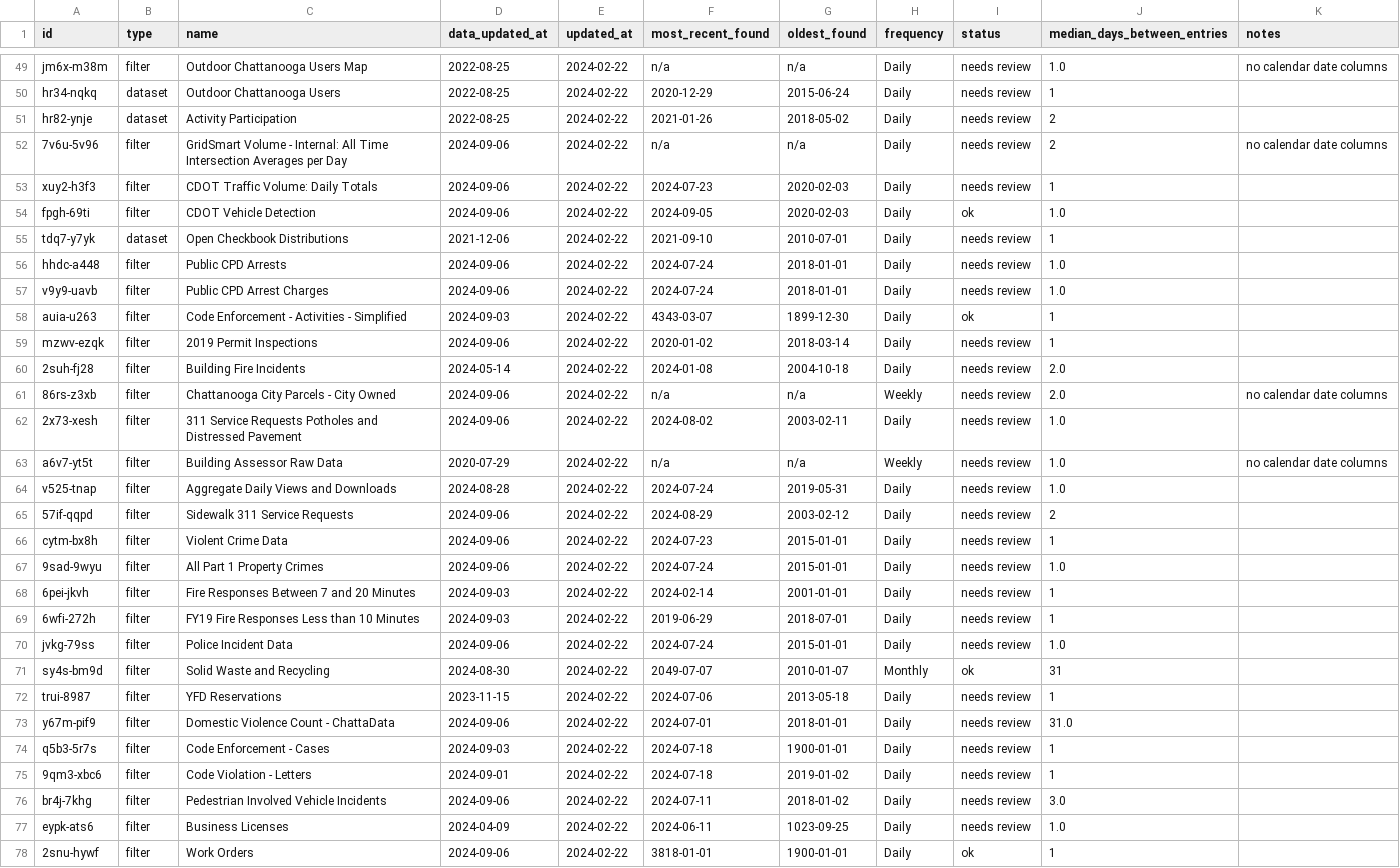
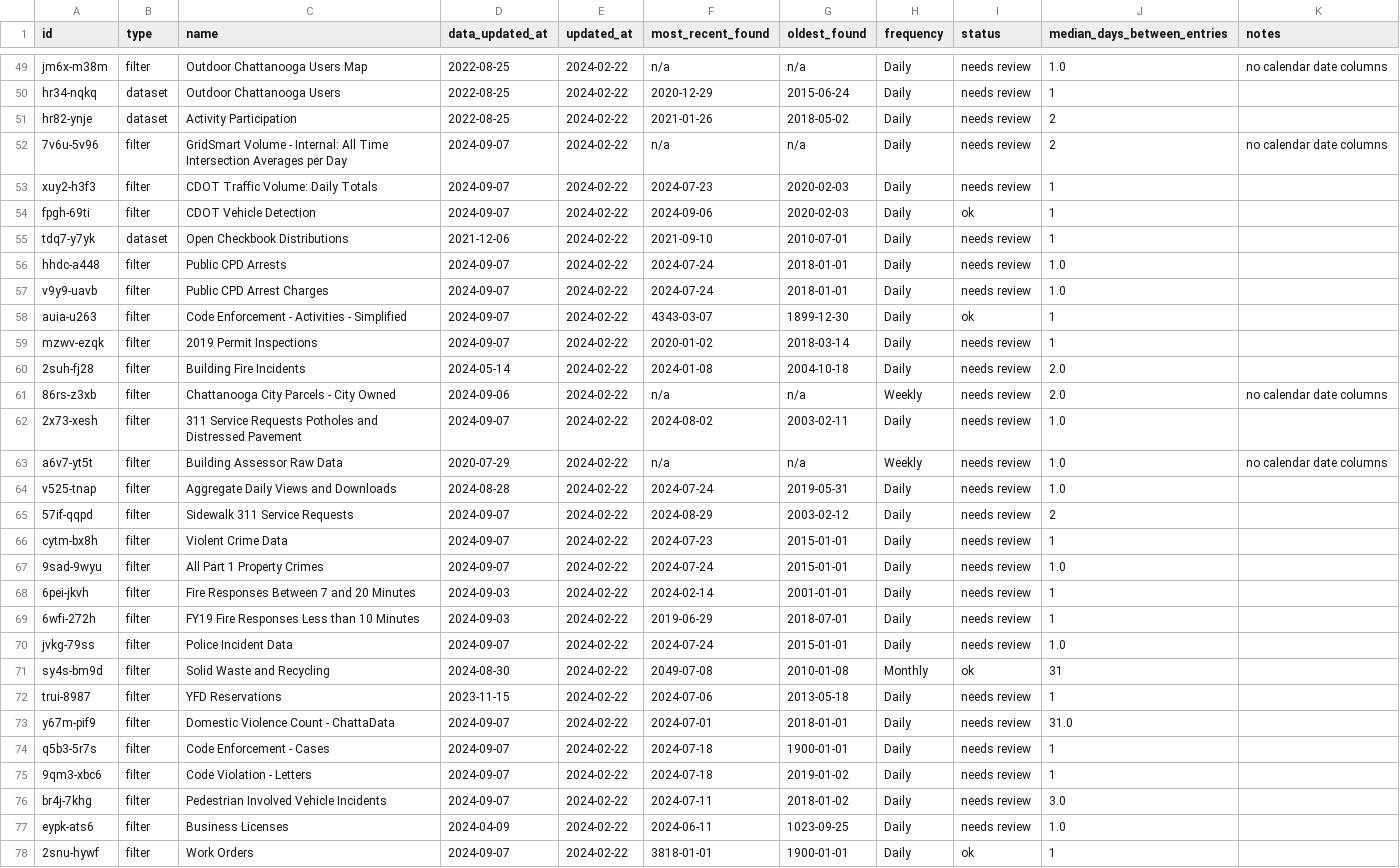
Before and after one commit to officeofperformancemanagement/socrata-qa-scripts, a CSV file: results/frequency_analysis.csv, drawn as a sheet; only a part is shown, gaps mark what is left out; the diff covers the shown part only.

```diff
--- a/results/frequency_analysis.csv
+++ b/results/frequency_analysis.csv
@@ -51,28 +51,28 @@ hr34-nqkq,dataset,Outdoor Chattanooga Users,2022-08-25,2024-02-22,2020-12-29,201
 hr82-ynje,dataset,Activity Participation,2022-08-25,2024-02-22,2021-01-26,2018-05-02,Daily,needs review,2,
-7v6u-5v96,filter,GridSmart Volume - Internal: All Time Intersection Averages per Day,2024-09-06,2024-02-22,n/a,n/a,Daily,needs review,2,no calendar date columns
-xuy2-h3f3,filter,CDOT Traffic Volume: Daily Totals,2024-09-06,2024-02-22,2024-07-23,2020-02-03,Daily,needs review,1,
-fpgh-69ti,filter,CDOT Vehicle Detection,2024-09-06,2024-02-22,2024-09-05,2020-02-03,Daily,ok,1.0,
+7v6u-5v96,filter,GridSmart Volume - Internal: All Time Intersection Averages per Day,2024-09-07,2024-02-22,n/a,n/a,Daily,needs review,2,no calendar date columns
+xuy2-h3f3,filter,CDOT Traffic Volume: Daily Totals,2024-09-07,2024-02-22,2024-07-23,2020-02-03,Daily,needs review,1,
+fpgh-69ti,filter,CDOT Vehicle Detection,2024-09-07,2024-02-22,2024-09-06,2020-02-03,Daily,ok,1,
 tdq7-y7yk,dataset,Open Checkbook Distributions,2021-12-06,2024-02-22,2021-09-10,2010-07-01,Daily,needs review,1,
-hhdc-a448,filter,Public CPD Arrests,2024-09-06,2024-02-22,2024-07-24,2018-01-01,Daily,needs review,1.0,
-v9y9-uavb,filter,Public CPD Arrest Charges,2024-09-06,2024-02-22,2024-07-24,2018-01-01,Daily,needs review,1.0,
-auia-u263,filter,Code Enforcement - Activities - Simplified,2024-09-03,2024-02-22,4343-03-07,1899-12-30,Daily,ok,1,
-mzwv-ezqk,filter,2019 Permit Inspections,2024-09-06,2024-02-22,2020-01-02,2018-03-14,Daily,needs review,1,
+hhdc-a448,filter,Public CPD Arrests,2024-09-07,2024-02-22,2024-07-24,2018-01-01,Daily,needs review,1.0,
+v9y9-uavb,filter,Public CPD Arrest Charges,2024-09-07,2024-02-22,2024-07-24,2018-01-01,Daily,needs review,1.0,
+auia-u263,filter,Code Enforcement - Activities - Simplified,2024-09-07,2024-02-22,4343-03-07,1899-12-30,Daily,ok,1,
+mzwv-ezqk,filter,2019 Permit Inspections,2024-09-07,2024-02-22,2020-01-02,2018-03-14,Daily,needs review,1,
 2suh-fj28,filter,Building Fire Incidents,2024-05-14,2024-02-22,2024-01-08,2004-10-18,Daily,needs review,2.0,
 86rs-z3xb,filter,Chattanooga City Parcels - City Owned,2024-09-06,2024-02-22,n/a,n/a,Weekly,needs review,2.0,no calendar date columns
-2x73-xesh,filter,311 Service Requests Potholes and Distressed Pavement,2024-09-06,2024-02-22,2024-08-02,2003-02-11,Daily,needs review,1.0,
+2x73-xesh,filter,311 Service Requests Potholes and Distressed Pavement,2024-09-07,2024-02-22,2024-08-02,2003-02-11,Daily,needs review,1.0,
 a6v7-yt5t,filter,Building Assessor Raw Data,2020-07-29,2024-02-22,n/a,n/a,Weekly,needs review,1.0,no calendar date columns
 v525-tnap,filter,Aggregate Daily Views and Downloads,2024-08-28,2024-02-22,2024-07-24,2019-05-31,Daily,needs review,1.0,
-57if-qqpd,filter,Sidewalk 311 Service Requests,2024-09-06,2024-02-22,2024-08-29,2003-02-12,Daily,needs review,2,
-cytm-bx8h,filter,Violent Crime Data,2024-09-06,2024-02-22,2024-07-23,2015-01-01,Daily,needs review,1,
-9sad-9wyu,filter,All Part 1 Property Crimes,2024-09-06,2024-02-22,2024-07-24,2015-01-01,Daily,needs review,1.0,
+57if-qqpd,filter,Sidewalk 311 Service Requests,2024-09-07,2024-02-22,2024-08-29,2003-02-12,Daily,needs review,2,
+cytm-bx8h,filter,Violent Crime Data,2024-09-07,2024-02-22,2024-07-23,2015-01-01,Daily,needs review,1,
+9sad-9wyu,filter,All Part 1 Property Crimes,2024-09-07,2024-02-22,2024-07-24,2015-01-01,Daily,needs review,1.0,
 6pei-jkvh,filter,Fire Responses Between 7 and 20 Minutes,2024-09-03,2024-02-22,2024-02-14,2001-01-01,Daily,needs review,1,
 6wfi-272h,filter,FY19 Fire Responses Less than 10 Minutes,2024-09-03,2024-02-22,2019-06-29,2018-07-01,Daily,needs review,1,
-jvkg-79ss,filter,Police Incident Data,2024-09-06,2024-02-22,2024-07-24,2015-01-01,Daily,needs review,1.0,
-sy4s-bm9d,filter,Solid Waste and Recycling,2024-08-30,2024-02-22,2049-07-07,2010-01-07,Monthly,ok,31,
+jvkg-79ss,filter,Police Incident Data,2024-09-07,2024-02-22,2024-07-24,2015-01-01,Daily,needs review,1.0,
+sy4s-bm9d,filter,Solid Waste and Recycling,2024-08-30,2024-02-22,2049-07-08,2010-01-08,Monthly,ok,31,
 trui-8987,filter,YFD Reservations,2023-11-15,2024-02-22,2024-07-06,2013-05-18,Daily,needs review,1,
-y67m-pif9,filter,Domestic Violence Count - ChattaData,2024-09-06,2024-02-22,2024-07-01,2018-01-01,Daily,needs review,31.0,
-q5b3-5r7s,filter,Code Enforcement - Cases,2024-09-03,2024-02-22,2024-07-18,1900-01-01,Daily,needs review,1,
-9qm3-xbc6,filter,Code Violation - Letters,2024-09-01,2024-02-22,2024-07-18,2019-01-02,Daily,needs review,1,
-br4j-7khg,filter,Pedestrian Involved Vehicle Incidents,2024-09-06,2024-02-22,2024-07-11,2018-01-02,Daily,needs review,3.0,
+y67m-pif9,filter,Domestic Violence Count - ChattaData,2024-09-07,2024-02-22,2024-07-01,2018-01-01,Daily,needs review,31.0,
+q5b3-5r7s,filter,Code Enforcement - Cases,2024-09-07,2024-02-22,2024-07-18,1900-01-01,Daily,needs review,1,
+9qm3-xbc6,filter,Code Violation - Letters,2024-09-07,2024-02-22,2024-07-18,2019-01-02,Daily,needs review,1,
+br4j-7khg,filter,Pedestrian Involved Vehicle Incidents,2024-09-07,2024-02-22,2024-07-11,2018-01-02,Daily,needs review,3.0,
 eypk-ats6,filter,Business Licenses,2024-04-09,2024-02-22,2024-06-11,1023-09-25,Daily,needs review,1.0,
-2snu-hywf,filter,Work Orders,2024-09-06,2024-02-22,3818-01-01,1900-01-01,Daily,ok,1,
+2snu-hywf,filter,Work Orders,2024-09-07,2024-02-22,3818-01-01,1900-01-01,Daily,ok,1,
```
Also changed, not shown: 21 edited cells elsewhere in this file.
